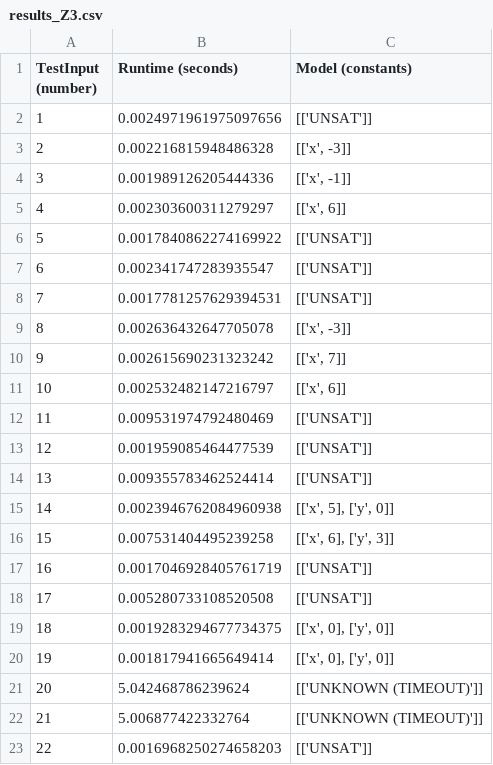
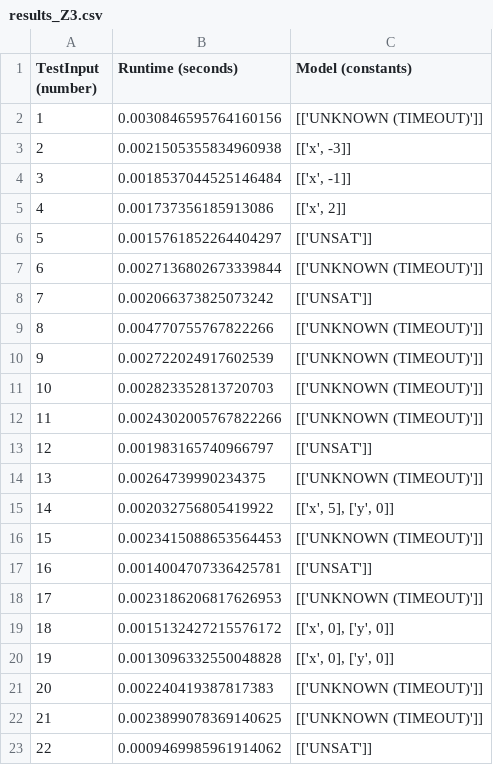
Before and after one commit to maheenmatin/CRTSolver, a CSV file: main/results/results_Z3.csv, drawn as a sheet; only a part is shown; the diff covers the shown part only.

```diff
--- a/main/results/results_Z3.csv
+++ b/main/results/results_Z3.csv
@@ -1,23 +1,23 @@
 TestInput (number),Runtime (seconds),Model (constants)
-1,0.0024971961975097656,[['UNSAT']]
-2,0.002216815948486328,"[['x', -3]]"
-3,0.001989126205444336,"[['x', -1]]"
-4,0.002303600311279297,"[['x', 6]]"
-5,0.0017840862274169922,[['UNSAT']]
-6,0.002341747283935547,[['UNSAT']]
-7,0.0017781257629394531,[['UNSAT']]
-8,0.002636432647705078,"[['x', -3]]"
-9,0.002615690231323242,"[['x', 7]]"
-10,0.002532482147216797,"[['x', 6]]"
-11,0.009531974792480469,[['UNSAT']]
-12,0.001959085464477539,[['UNSAT']]
-13,0.009355783462524414,[['UNSAT']]
-14,0.0023946762084960938,"[['x', 5], ['y', 0]]"
-15,0.007531404495239258,"[['x', 6], ['y', 3]]"
-16,0.0017046928405761719,[['UNSAT']]
-17,0.005280733108520508,[['UNSAT']]
-18,0.0019283294677734375,"[['x', 0], ['y', 0]]"
-19,0.001817941665649414,"[['x', 0], ['y', 0]]"
-20,5.042468786239624,[['UNKNOWN (TIMEOUT)']]
-21,5.006877422332764,[['UNKNOWN (TIMEOUT)']]
-22,0.0016968250274658203,[['UNSAT']]
+1,0.0030846595764160156,[['UNKNOWN (TIMEOUT)']]
+2,0.0021505355834960938,"[['x', -3]]"
+3,0.0018537044525146484,"[['x', -1]]"
+4,0.001737356185913086,"[['x', 2]]"
+5,0.0015761852264404297,[['UNSAT']]
+6,0.0027136802673339844,[['UNKNOWN (TIMEOUT)']]
+7,0.002066373825073242,[['UNSAT']]
+8,0.004770755767822266,[['UNKNOWN (TIMEOUT)']]
+9,0.002722024917602539,[['UNKNOWN (TIMEOUT)']]
+10,0.002823352813720703,[['UNKNOWN (TIMEOUT)']]
+11,0.0024302005767822266,[['UNKNOWN (TIMEOUT)']]
+12,0.001983165740966797,[['UNSAT']]
+13,0.00264739990234375,[['UNKNOWN (TIMEOUT)']]
+14,0.002032756805419922,"[['x', 5], ['y', 0]]"
+15,0.0023415088653564453,[['UNKNOWN (TIMEOUT)']]
+16,0.0014004707336425781,[['UNSAT']]
+17,0.0023186206817626953,[['UNKNOWN (TIMEOUT)']]
+18,0.0015132427215576172,"[['x', 0], ['y', 0]]"
+19,0.0013096332550048828,"[['x', 0], ['y', 0]]"
+20,0.002240419387817383,[['UNKNOWN (TIMEOUT)']]
+21,0.0023899078369140625,[['UNKNOWN (TIMEOUT)']]
+22,0.0009469985961914062,[['UNSAT']]
```
Also changed, not shown: 10 edited cells elsewhere in this file, main/results/results_CRTSolver (Bit-Vector Mode).csv, main/results/results_CRTSolver (Integer Mode).csv, 4 other files.
